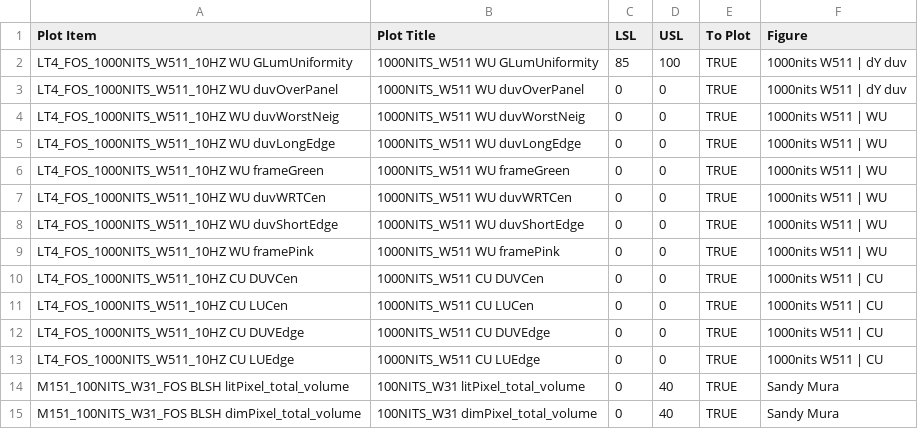
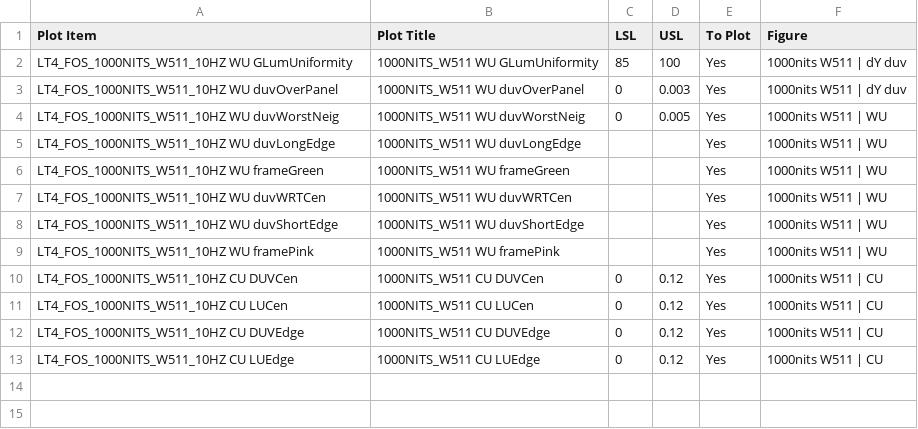
Before and after one commit to kdt89/py_PUC_Boxplot, a CSV file: setting_plot.csv, drawn as a sheet.

```diff
--- a/setting_plot.csv
+++ b/setting_plot.csv
@@ -1,15 +1,13 @@
 Plot Item,Plot Title,LSL,USL,To Plot,Figure
-LT4_FOS_1000NITS_W511_10HZ WU GLumUniformity,1000NITS_W511 WU GLumUniformity,85,100,TRUE,1000nits W511 | dY duv
-LT4_FOS_1000NITS_W511_10HZ WU duvOverPanel,1000NITS_W511 WU duvOverPanel,0,0,TRUE,1000nits W511 | dY duv
-LT4_FOS_1000NITS_W511_10HZ WU duvWorstNeig,1000NITS_W511 WU duvWorstNeig,0,0,TRUE,1000nits W511 | WU
-LT4_FOS_1000NITS_W511_10HZ WU duvLongEdge,1000NITS_W511 WU duvLongEdge,0,0,TRUE,1000nits W511 | WU
-LT4_FOS_1000NITS_W511_10HZ WU frameGreen,1000NITS_W511 WU frameGreen,0,0,TRUE,1000nits W511 | WU
-LT4_FOS_1000NITS_W511_10HZ WU duvWRTCen,1000NITS_W511 WU duvWRTCen,0,0,TRUE,1000nits W511 | WU
-LT4_FOS_1000NITS_W511_10HZ WU duvShortEdge,1000NITS_W511 WU duvShortEdge,0,0,TRUE,1000nits W511 | WU
-LT4_FOS_1000NITS_W511_10HZ WU framePink,1000NITS_W511 WU framePink,0,0,TRUE,1000nits W511 | WU
-LT4_FOS_1000NITS_W511_10HZ CU DUVCen,1000NITS_W511 CU DUVCen,0,0,TRUE,1000nits W511 | CU
-LT4_FOS_1000NITS_W511_10HZ CU LUCen,1000NITS_W511 CU LUCen,0,0,TRUE,1000nits W511 | CU
-LT4_FOS_1000NITS_W511_10HZ CU DUVEdge,1000NITS_W511 CU DUVEdge,0,0,TRUE,1000nits W511 | CU
-LT4_FOS_1000NITS_W511_10HZ CU LUEdge,1000NITS_W511 CU LUEdge,0,0,TRUE,1000nits W511 | CU
-M151_100NITS_W31_FOS BLSH litPixel_total_volume,100NITS_W31 litPixel_total_volume,0,40,TRUE,Sandy Mura
-M151_100NITS_W31_FOS BLSH dimPixel_total_volume,100NITS_W31 dimPixel_total_volume,0,40,TRUE,Sandy Mura
+LT4_FOS_1000NITS_W511_10HZ WU GLumUniformity,1000NITS_W511 WU GLumUniformity,85,100,Yes,1000nits W511 | dY duv
+LT4_FOS_1000NITS_W511_10HZ WU duvOverPanel,1000NITS_W511 WU duvOverPanel,0,0.003,Yes,1000nits W511 | dY duv
+LT4_FOS_1000NITS_W511_10HZ WU duvWorstNeig,1000NITS_W511 WU duvWorstNeig,0,0.005,Yes,1000nits W511 | WU
+LT4_FOS_1000NITS_W511_10HZ WU duvLongEdge,1000NITS_W511 WU duvLongEdge,,,Yes,1000nits W511 | WU
+LT4_FOS_1000NITS_W511_10HZ WU frameGreen,1000NITS_W511 WU frameGreen,,,Yes,1000nits W511 | WU
+LT4_FOS_1000NITS_W511_10HZ WU duvWRTCen,1000NITS_W511 WU duvWRTCen,,,Yes,1000nits W511 | WU
+LT4_FOS_1000NITS_W511_10HZ WU duvShortEdge,1000NITS_W511 WU duvShortEdge,,,Yes,1000nits W511 | WU
+LT4_FOS_1000NITS_W511_10HZ WU framePink,1000NITS_W511 WU framePink,,,Yes,1000nits W511 | WU
+LT4_FOS_1000NITS_W511_10HZ CU DUVCen,1000NITS_W511 CU DUVCen,0,0.12,Yes,1000nits W511 | CU
+LT4_FOS_1000NITS_W511_10HZ CU LUCen,1000NITS_W511 CU LUCen,0,0.12,Yes,1000nits W511 | CU
+LT4_FOS_1000NITS_W511_10HZ CU DUVEdge,1000NITS_W511 CU DUVEdge,0,0.12,Yes,1000nits W511 | CU
+LT4_FOS_1000NITS_W511_10HZ CU LUEdge,1000NITS_W511 CU LUEdge,0,0.12,Yes,1000nits W511 | CU
```
Also changed, not shown: 7 other files.
